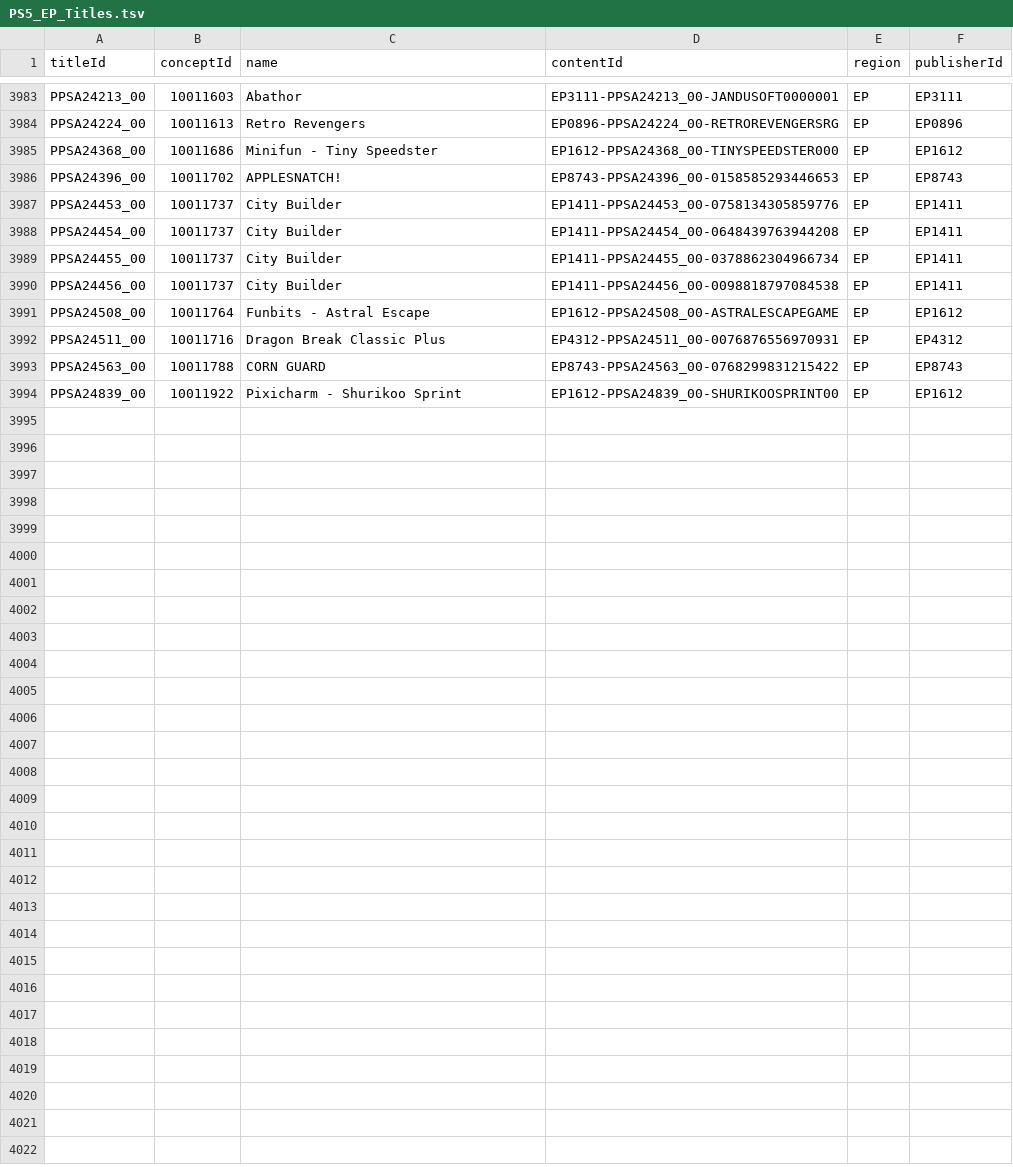
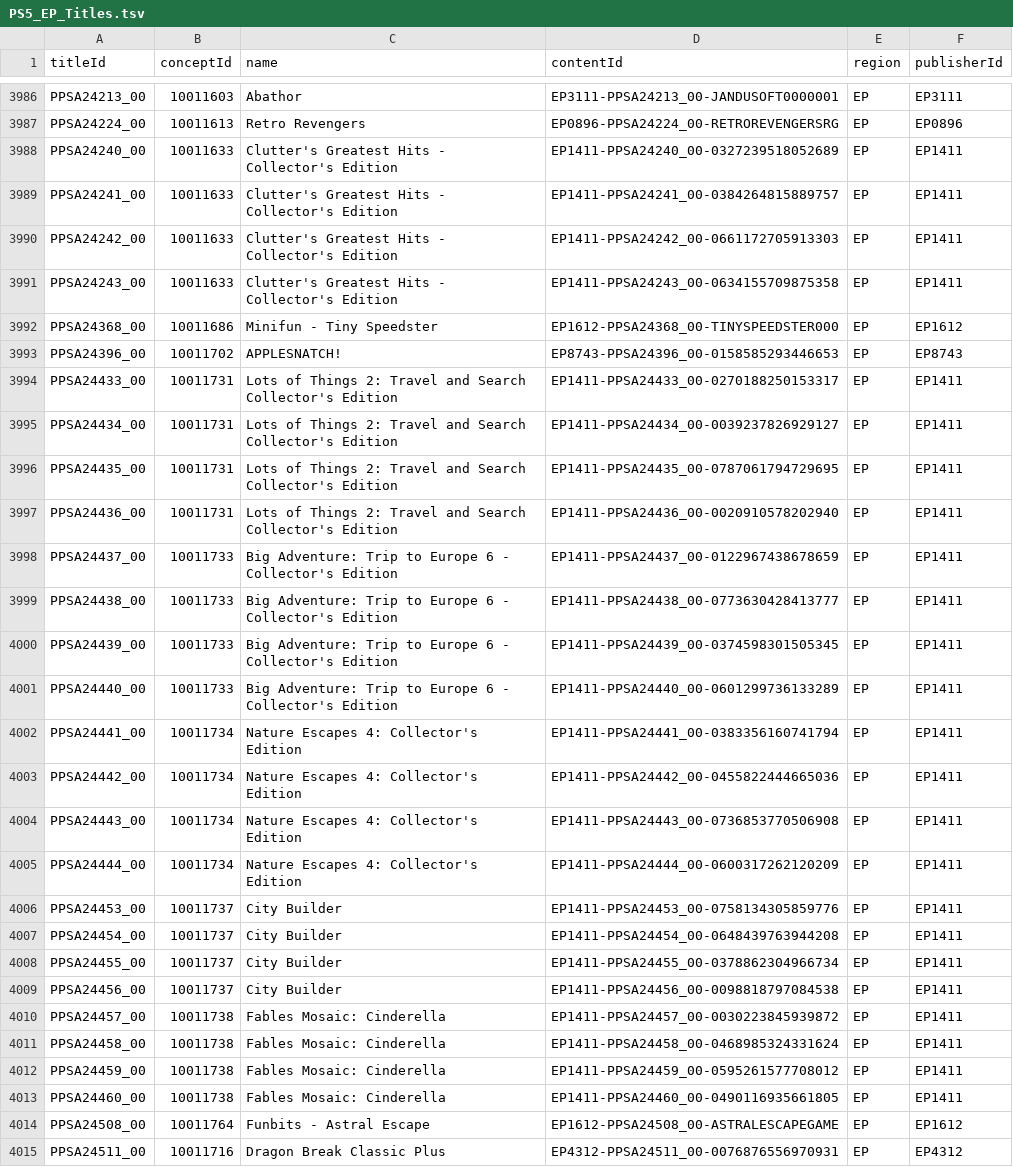
Before and after one commit to andshrew/PlayStation-Titles, a TSV file: Region/Europe/PS5_EP_Titles.tsv, drawn as a sheet; only a part is shown, gaps mark what is left out; the shorter side is filled out with more unchanged rows; the diff covers the shown part only; the diff names each change by its address in the sheet, - before the commit and + after, or states it on an @@ line.

Commit message:
Refreshed title data

```diff
--- a/Region/Europe/PS5_EP_Titles.tsv
+++ b/Region/Europe/PS5_EP_Titles.tsv
+row 3988: PPSA24240_00 | 10011633 | Clutter's Greatest Hits - Collector's Edition | EP1411-PPSA24240_00-0327239518052689 | EP | EP1411
+row 3989: PPSA24241_00 | 10011633 | Clutter's Greatest Hits - Collector's Edition | EP1411-PPSA24241_00-0384264815889757 | EP | EP1411
+row 3990: PPSA24242_00 | 10011633 | Clutter's Greatest Hits - Collector's Edition | EP1411-PPSA24242_00-0661172705913303 | EP | EP1411
+row 3991: PPSA24243_00 | 10011633 | Clutter's Greatest Hits - Collector's Edition | EP1411-PPSA24243_00-0634155709875358 | EP | EP1411
+row 3994: PPSA24433_00 | 10011731 | Lots of Things 2: Travel and Search Collector's Edition | EP1411-PPSA24433_00-0270188250153317 | EP | EP1411
+row 3995: PPSA24434_00 | 10011731 | Lots of Things 2: Travel and Search Collector's Edition | EP1411-PPSA24434_00-0039237826929127 | EP | EP1411
+row 3996: PPSA24435_00 | 10011731 | Lots of Things 2: Travel and Search Collector's Edition | EP1411-PPSA24435_00-0787061794729695 | EP | EP1411
+row 3997: PPSA24436_00 | 10011731 | Lots of Things 2: Travel and Search Collector's Edition | EP1411-PPSA24436_00-0020910578202940 | EP | EP1411
+row 3998: PPSA24437_00 | 10011733 | Big Adventure: Trip to Europe 6 - Collector's Edition | EP1411-PPSA24437_00-0122967438678659 | EP | EP1411
+row 3999: PPSA24438_00 | 10011733 | Big Adventure: Trip to Europe 6 - Collector's Edition | EP1411-PPSA24438_00-0773630428413777 | EP | EP1411
+row 4000: PPSA24439_00 | 10011733 | Big Adventure: Trip to Europe 6 - Collector's Edition | EP1411-PPSA24439_00-0374598301505345 | EP | EP1411
+row 4001: PPSA24440_00 | 10011733 | Big Adventure: Trip to Europe 6 - Collector's Edition | EP1411-PPSA24440_00-0601299736133289 | EP | EP1411
+row 4002: PPSA24441_00 | 10011734 | Nature Escapes 4: Collector's Edition | EP1411-PPSA24441_00-0383356160741794 | EP | EP1411
+row 4003: PPSA24442_00 | 10011734 | Nature Escapes 4: Collector's Edition | EP1411-PPSA24442_00-0455822444665036 | EP | EP1411
+row 4004: PPSA24443_00 | 10011734 | Nature Escapes 4: Collector's Edition | EP1411-PPSA24443_00-0736853770506908 | EP | EP1411
+row 4005: PPSA24444_00 | 10011734 | Nature Escapes 4: Collector's Edition | EP1411-PPSA24444_00-0600317262120209 | EP | EP1411
+row 4010: PPSA24457_00 | 10011738 | Fables Mosaic: Cinderella | EP1411-PPSA24457_00-0030223845939872 | EP | EP1411
+row 4011: PPSA24458_00 | 10011738 | Fables Mosaic: Cinderella | EP1411-PPSA24458_00-0468985324331624 | EP | EP1411
+row 4012: PPSA24459_00 | 10011738 | Fables Mosaic: Cinderella | EP1411-PPSA24459_00-0595261577708012 | EP | EP1411
+row 4013: PPSA24460_00 | 10011738 | Fables Mosaic: Cinderella | EP1411-PPSA24460_00-0490116935661805 | EP | EP1411
```
Also changed, not shown: 3 added rows and 3 edited cells elsewhere in this file, Region/Europe/PS5_EP_Titles_by_Concept.tsv, Region/Europe/PS5_EP_Titles_by_Name.tsv, 27 other files.
